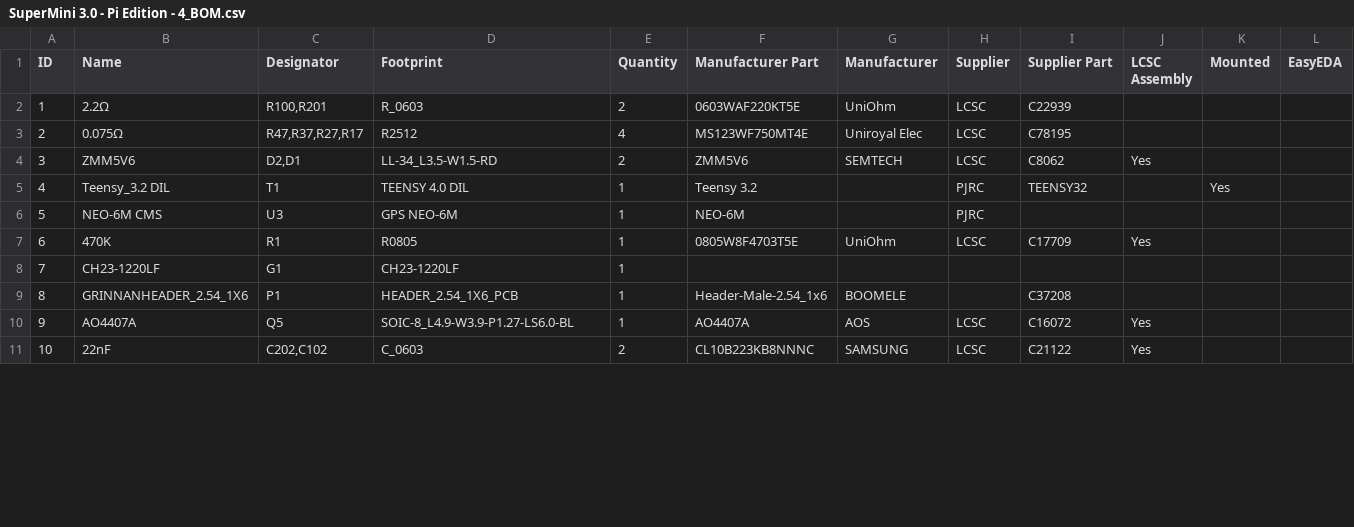
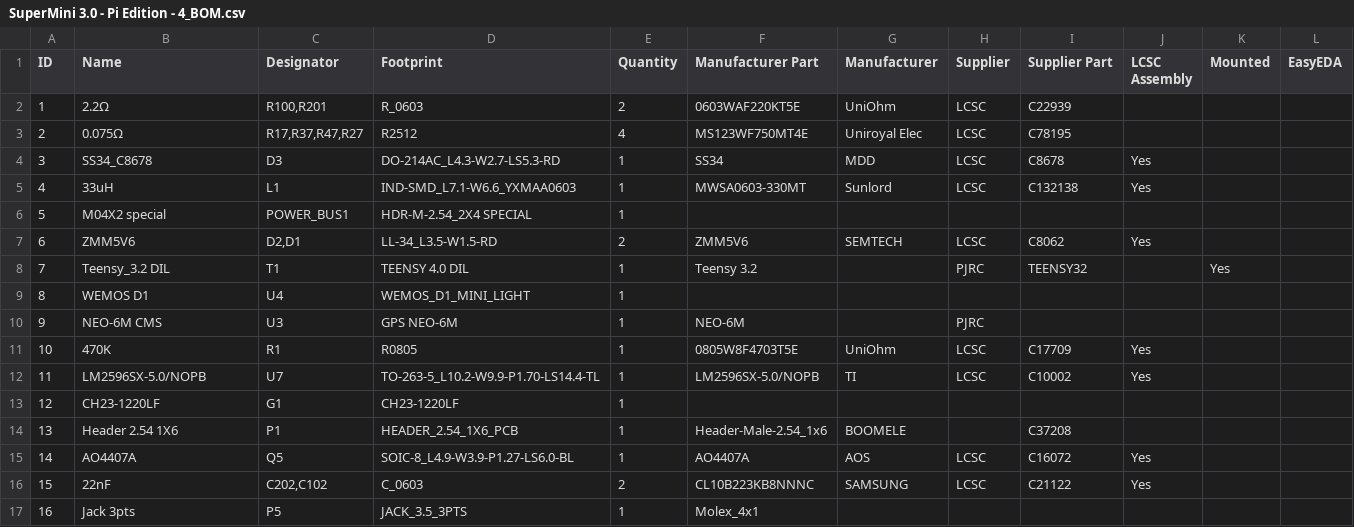
Before and after one commit to lordzurp/TeenAstro_Redux, a CSV file: SuperMini/SuperMini 3.0 - Pi Edition - 4_BOM.csv, drawn as a sheet; only a part is shown; addresses are those after the commit; the diff covers the shown part only; the diff names each change by its address in the sheet, - before the commit and + after, or states it on an @@ line.

```diff
--- a/SuperMini/SuperMini 3.0 - Pi Edition - 4_BOM.csv
+++ b/SuperMini/SuperMini 3.0 - Pi Edition - 4_BOM.csv
-C3 (Designator): R47,R37,R27,R17
+C3 (Designator): R17,R37,R47,R27
+row 4: 3 | SS34_C8678 | D3 | DO-214AC_L4.3-W2.7-LS5.3-RD | 1 | SS34 | MDD | LCSC | C8678 | Yes
+row 5: 4 | 33uH | L1 | IND-SMD_L7.1-W6.6_YXMAA0603 | 1 | MWSA0603-330MT | Sunlord | LCSC | C132138 | Yes
+row 6: 5 | M04X2 special | POWER_BUS1 | HDR-M-2.54_2X4 SPECIAL | 1
@@ column A (ID) renumbered from row 7 down @@
+row 9: 8 | WEMOS D1 | U4 | WEMOS_D1_MINI_LIGHT | 1
+row 12: 11 | LM2596SX-5.0/NOPB | U7 | TO-263-5_L10.2-W9.9-P1.70-LS14.4-TL | 1 | LM2596SX-5.0/NOPB | TI | LCSC | C10002 | Yes
-B14 (Name): GRINNANHEADER_2.54_1X6
+B14 (Name): Header 2.54 1X6
+row 17: 16 | Jack 3pts | P5 | JACK_3.5_3PTS | 1 | Molex_4x1
```
Also changed, not shown: 2 added rows, 4 removed rows, 1 moved row and 20 edited cells elsewhere in this file, SuperMini/SuperMini 3.0 - Pi Edition - 5_Pick n Place.csv, SuperRedux/SuperRedux - Main board - 4_BOM.csv, 29 other files.
